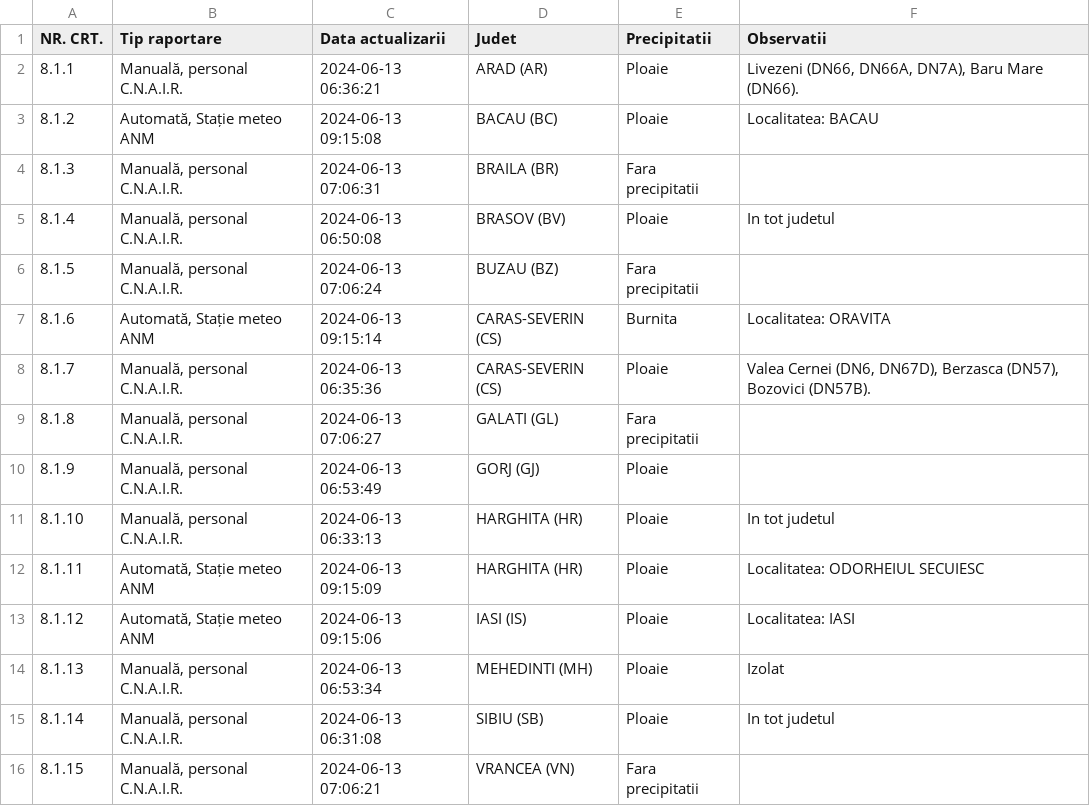
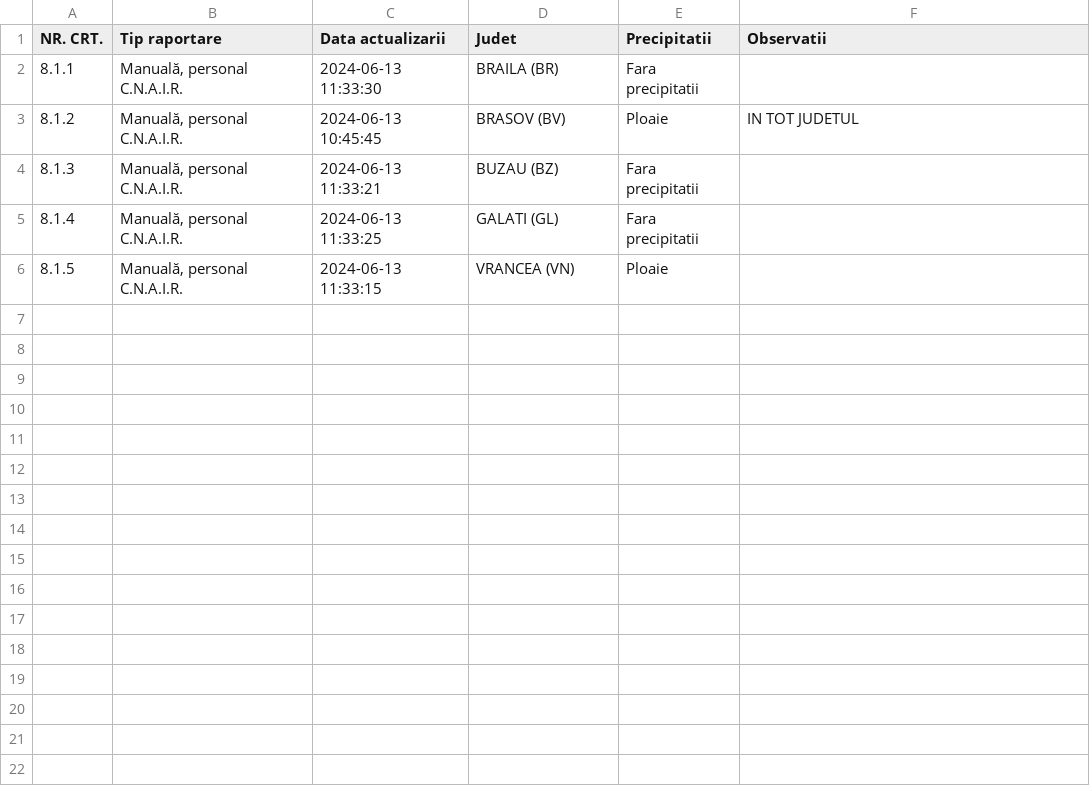
Before and after one commit to gov2-ro/prometeu, a CSV file: data/andnet/csv/meteo.csv, drawn as a sheet.

```diff
--- a/data/andnet/csv/meteo.csv
+++ b/data/andnet/csv/meteo.csv
@@ -1,16 +1,6 @@
 NR. CRT.,Tip raportare,Data actualizarii,Judet,Precipitatii,Observatii
-8.1.1,"Manuală, personal C.N.A.I.R.",2024-06-13 06:36:21,ARAD (AR),Ploaie,"Livezeni (DN66, DN66A, DN7A), Baru Mare (DN66)."
-8.1.2,"Automată, Stație meteo ANM",2024-06-13 09:15:08,BACAU (BC),Ploaie,Localitatea: BACAU
-8.1.3,"Manuală, personal C.N.A.I.R.",2024-06-13 07:06:31,BRAILA (BR),Fara precipitatii,
-8.1.4,"Manuală, personal C.N.A.I.R.",2024-06-13 06:50:08,BRASOV (BV),Ploaie,In tot judetul
-8.1.5,"Manuală, personal C.N.A.I.R.",2024-06-13 07:06:24,BUZAU (BZ),Fara precipitatii,
-8.1.6,"Automată, Stație meteo ANM",2024-06-13 09:15:14,CARAS-SEVERIN (CS),Burnita,Localitatea: ORAVITA
-8.1.7,"Manuală, personal C.N.A.I.R.",2024-06-13 06:35:36,CARAS-SEVERIN (CS),Ploaie,"Valea Cernei (DN6, DN67D), Berzasca (DN57), Bozovici (DN57B)."
-8.1.8,"Manuală, personal C.N.A.I.R.",2024-06-13 07:06:27,GALATI (GL),Fara precipitatii,
-8.1.9,"Manuală, personal C.N.A.I.R.",2024-06-13 06:53:49,GORJ (GJ),Ploaie,
-8.1.10,"Manuală, personal C.N.A.I.R.",2024-06-13 06:33:13,HARGHITA (HR),Ploaie,In tot judetul
-8.1.11,"Automată, Stație meteo ANM",2024-06-13 09:15:09,HARGHITA (HR),Ploaie,Localitatea: ODORHEIUL SECUIESC
-8.1.12,"Automată, Stație meteo ANM",2024-06-13 09:15:06,IASI (IS),Ploaie,Localitatea: IASI
-8.1.13,"Manuală, personal C.N.A.I.R.",2024-06-13 06:53:34,MEHEDINTI (MH),Ploaie,Izolat
-8.1.14,"Manuală, personal C.N.A.I.R.",2024-06-13 06:31:08,SIBIU (SB),Ploaie,In tot judetul
-8.1.15,"Manuală, personal C.N.A.I.R.",2024-06-13 07:06:21,VRANCEA (VN),Fara precipitatii,
+8.1.1,"Manuală, personal C.N.A.I.R.",2024-06-13 11:33:30,BRAILA (BR),Fara precipitatii,
+8.1.2,"Manuală, personal C.N.A.I.R.",2024-06-13 10:45:45,BRASOV (BV),Ploaie,IN TOT JUDETUL
+8.1.3,"Manuală, personal C.N.A.I.R.",2024-06-13 11:33:21,BUZAU (BZ),Fara precipitatii,
+8.1.4,"Manuală, personal C.N.A.I.R.",2024-06-13 11:33:25,GALATI (GL),Fara precipitatii,
+8.1.5,"Manuală, personal C.N.A.I.R.",2024-06-13 11:33:15,VRANCEA (VN),Ploaie,
```
Also changed, not shown: data/andnet/csv/1-evenimente-rutiere-și-lucrări-de-scurtă-durată.csv, data/andnet/csv/lucrari.csv, 24 other files.
